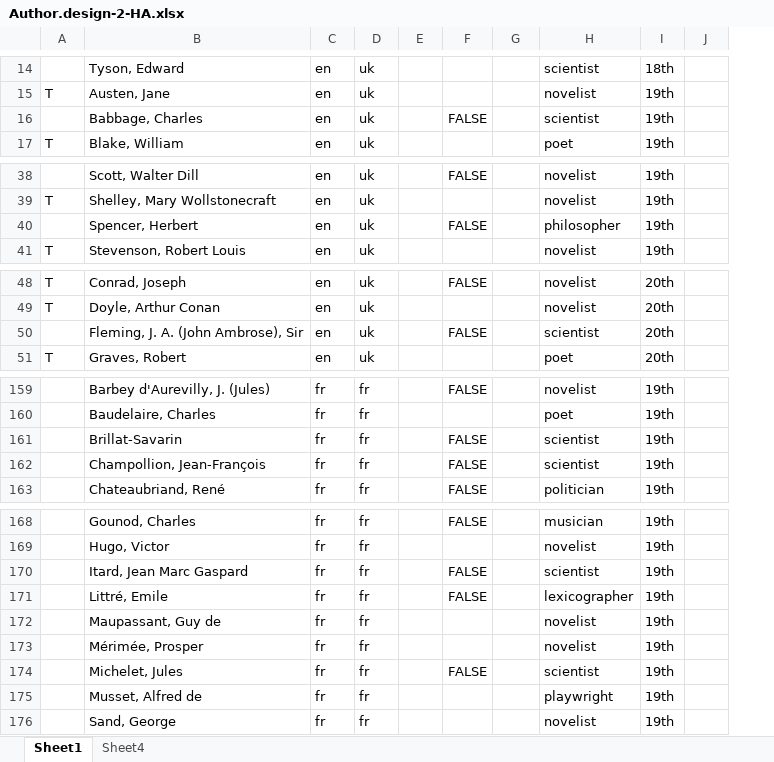
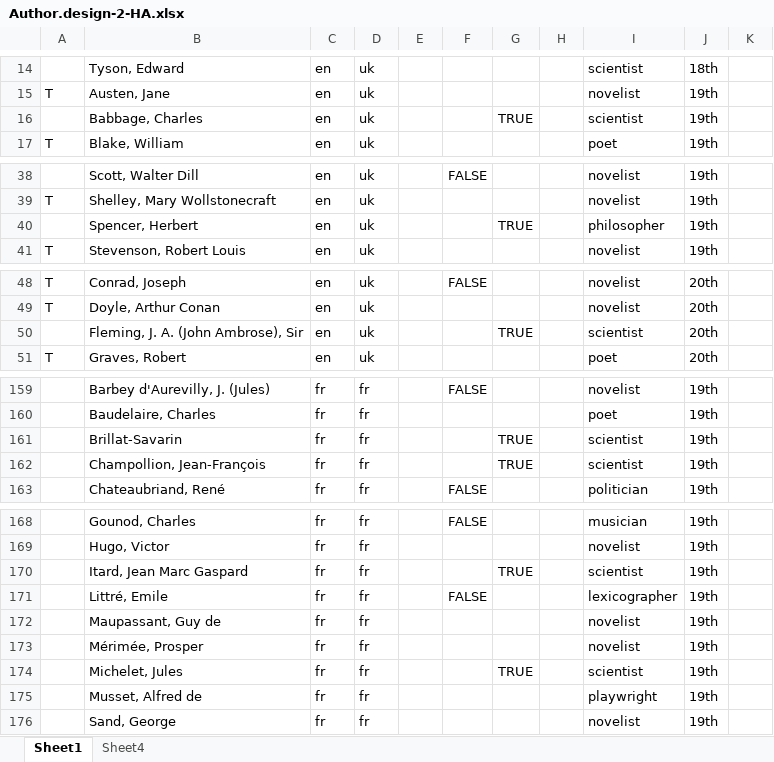
Before and after one commit to juchiyu/InClassExamples, an Excel workbook: USAuthors/Data/Author.design-2-HA.xlsx, sheet Sheet1, drawn as a sheet; only a part is shown, gaps mark what is left out; values as stored, in another font and other column widths than the file's, no borders; the diff covers the shown part only; the diff names each change by its address in the sheet, - before the commit and + after, or states it on an @@ line.

```diff
--- a/USAuthors/Data/Author.design-2-HA.xlsx (sheet Sheet1)
+++ b/USAuthors/Data/Author.design-2-HA.xlsx (sheet Sheet1)
+column H, empty
-F16: FALSE
+F16: (empty)
-G16: (empty)
+G16: TRUE
-F40: FALSE
+F40: (empty)
-G40: (empty)
+G40: TRUE
-F50: FALSE
+F50: (empty)
-G50: (empty)
+G50: TRUE
-F161:F162: FALSE
+F161:F162: (empty)
-G161:G162: (empty)
+G161:G162: TRUE
-F170: FALSE
+F170: (empty)
-G170: (empty)
+G170: TRUE
-F174: FALSE
+F174: (empty)
-G174: (empty)
+G174: TRUE
```
Also changed, not shown: 22 edited cells elsewhere in this sheet, sheet Sheet4, 3 other files.
